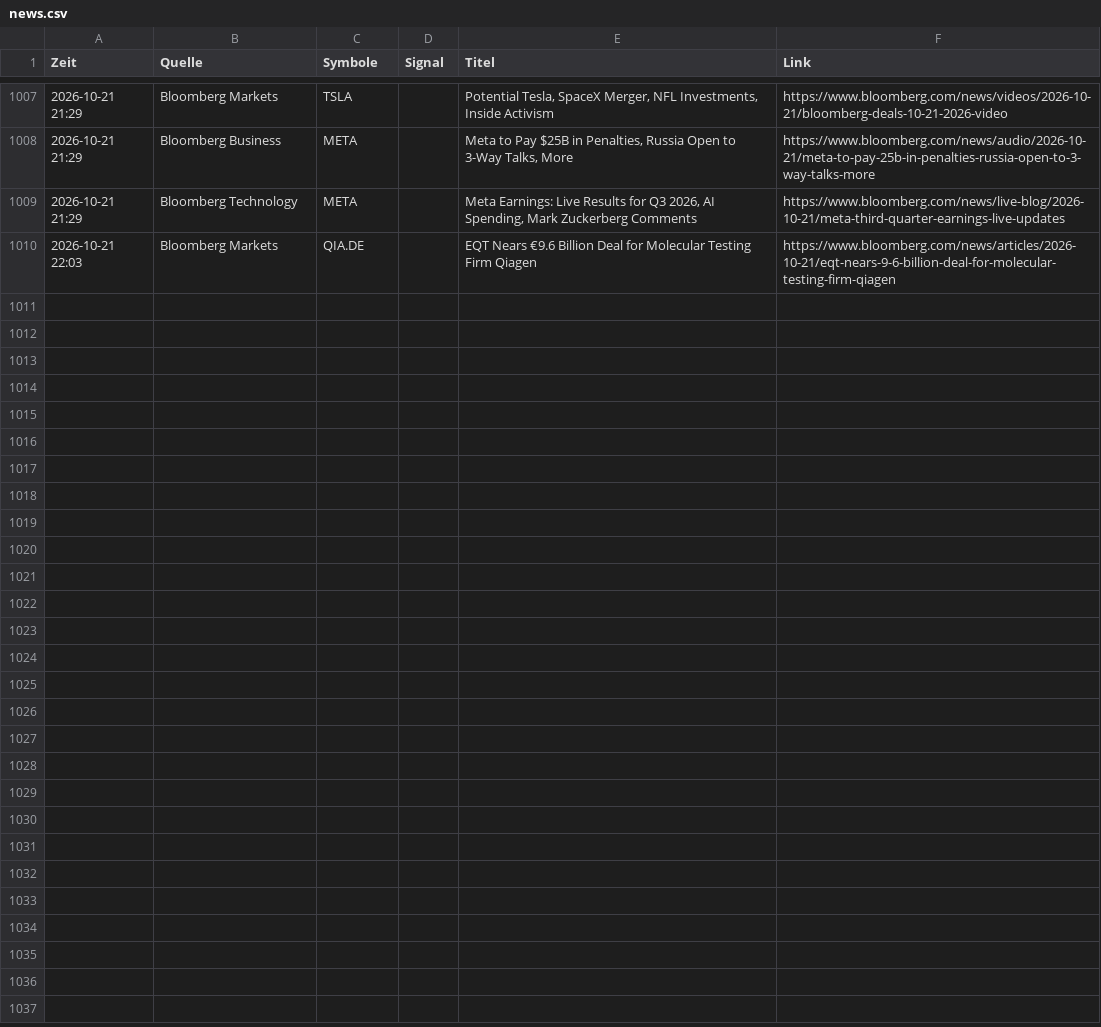
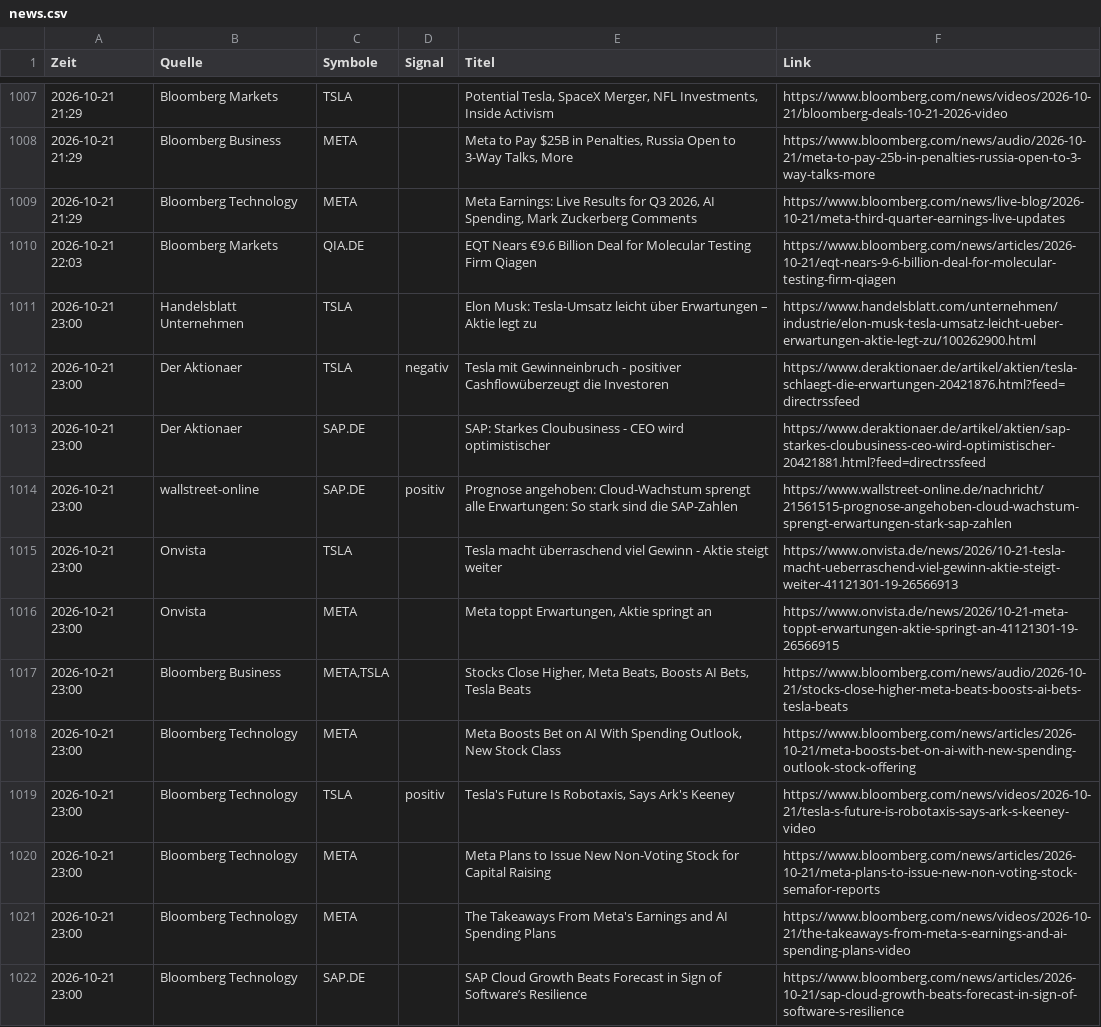
Before and after one commit to Niklaswe295/aktien-waechter, a CSV file: news.csv, drawn as a sheet; only a part is shown, gaps mark what is left out.

```diff
--- a/news.csv
+++ b/news.csv
@@ -1010 +1010,13 @@
 2026-10-21 22:03;Bloomberg Markets;QIA.DE;;EQT Nears €9.6 Billion Deal for Molecular Testing Firm Qiagen;https://www.bloomberg.com/news/articles/2026-10-21/eqt-nears-9-6-billion-deal-for-molecular-testing-firm-qiagen
+2026-10-21 23:00;Handelsblatt Unternehmen;TSLA;;Elon Musk: Tesla-Umsatz leicht über Erwartungen – Aktie legt zu;https://www.handelsblatt.com/unternehmen/industrie/elon-musk-tesla-umsatz-leicht-ueber-erwartungen-aktie-legt-zu/100262900.html
+2026-10-21 23:00;Der Aktionaer;TSLA;negativ;Tesla mit Gewinneinbruch - positiver Cashflowüberzeugt die Investoren;https://www.deraktionaer.de/artikel/aktien/tesla-schlaegt-die-erwartungen-20421876.html?feed=directrssfeed
+2026-10-21 23:00;Der Aktionaer;SAP.DE;;SAP: Starkes Cloubusiness - CEO wird optimistischer;https://www.deraktionaer.de/artikel/aktien/sap-starkes-cloubusiness-ceo-wird-optimistischer-20421881.html?feed=directrssfeed
+2026-10-21 23:00;wallstreet-online;SAP.DE;positiv;Prognose angehoben: Cloud-Wachstum sprengt alle Erwartungen: So stark sind die SAP-Zahlen;https://www.wallstreet-online.de/nachricht/21561515-prognose-angehoben-cloud-wachstum-sprengt-erwartungen-stark-sap-zahlen
+2026-10-21 23:00;Onvista;TSLA;;Tesla macht überraschend viel Gewinn - Aktie steigt weiter;https://www.onvista.de/news/2026/10-21-tesla-macht-ueberraschend-viel-gewinn-aktie-steigt-weiter-41121301-19-26566913
+2026-10-21 23:00;Onvista;META;;Meta toppt Erwartungen, Aktie springt an;https://www.onvista.de/news/2026/10-21-meta-toppt-erwartungen-aktie-springt-an-41121301-19-26566915
+2026-10-21 23:00;Bloomberg Business;META,TSLA;;Stocks Close Higher, Meta Beats, Boosts AI Bets, Tesla Beats;https://www.bloomberg.com/news/audio/2026-10-21/stocks-close-higher-meta-beats-boosts-ai-bets-tesla-beats
+2026-10-21 23:00;Bloomberg Technology;META;;Meta Boosts Bet on AI With Spending Outlook, New Stock Class;https://www.bloomberg.com/news/articles/2026-10-21/meta-boosts-bet-on-ai-with-new-spending-outlook-stock-offering
+2026-10-21 23:00;Bloomberg Technology;TSLA;positiv;Tesla's Future Is Robotaxis, Says Ark's Keeney;https://www.bloomberg.com/news/videos/2026-10-21/tesla-s-future-is-robotaxis-says-ark-s-keeney-video
+2026-10-21 23:00;Bloomberg Technology;META;;Meta Plans to Issue New Non-Voting Stock for Capital Raising;https://www.bloomberg.com/news/articles/2026-10-21/meta-plans-to-issue-new-non-voting-stock-semafor-reports
+2026-10-21 23:00;Bloomberg Technology;META;;The Takeaways From Meta's Earnings and AI Spending Plans;https://www.bloomberg.com/news/videos/2026-10-21/the-takeaways-from-meta-s-earnings-and-ai-spending-plans-video
+2026-10-21 23:00;Bloomberg Technology;SAP.DE;;SAP Cloud Growth Beats Forecast in Sign of Software’s Resilience;https://www.bloomberg.com/news/articles/2026-10-21/sap-cloud-growth-beats-forecast-in-sign-of-software-s-resilience
```
Also changed, not shown: 1 other file.
